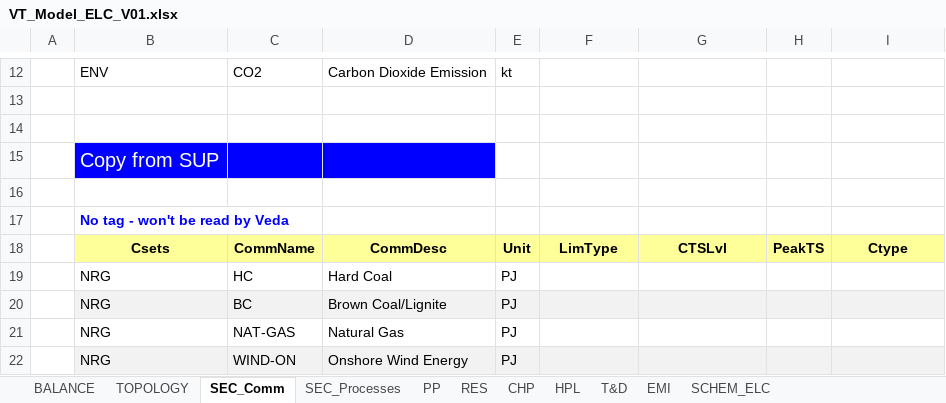
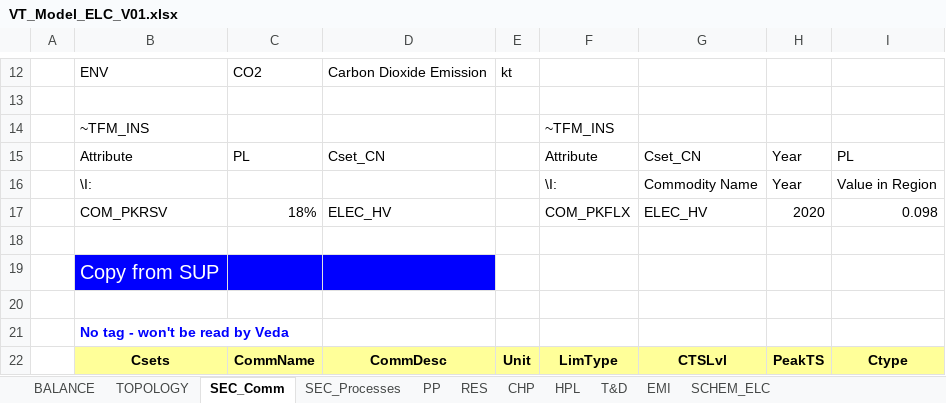
Before and after one commit to przeszut/RSD, an Excel workbook: VT_Model_ELC_V01.xlsx, sheet SEC_Comm, drawn as a sheet; only a part is shown, gaps mark what is left out; the shorter side is filled out with more unchanged rows; values as stored, in another font and other column widths than the file's, no borders; the diff names each change by its address in the sheet, - before the commit and + after, or states it on an @@ line.

Commit message:
Add files via upload

```diff
--- a/VT_Model_ELC_V01.xlsx (sheet SEC_Comm)
+++ b/VT_Model_ELC_V01.xlsx (sheet SEC_Comm)
+row 14:  | ~TFM_INS |  |  |  | ~TFM_INS
+row 15:  | Attribute | PL | Cset_CN |  | Attribute | Cset_CN | Year | PL
+row 16:  | \I: |  |  |  | \I: | Commodity Name | Year | Value in Region
+row 17:  | COM_PKRSV | 18% | ELEC_HV |  | COM_PKFLX | ELEC_HV | 2020 | 0.098
```
Also changed, not shown: sheet RES, formulas that keep their value.
